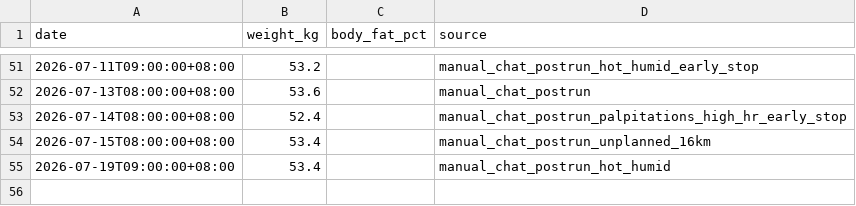
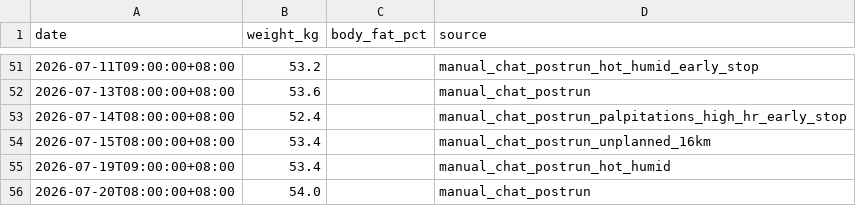
Before and after one commit to xiadasy/site-training-panel, a CSV file: data/body/body_metrics_manual.csv, drawn as a sheet; only a part is shown, gaps mark what is left out.

```diff
--- a/data/body/body_metrics_manual.csv
+++ b/data/body/body_metrics_manual.csv
@@ -55 +55,2 @@ date,weight_kg,body_fat_pct,source
 2026-07-19T09:00:00+08:00,53.4,,manual_chat_postrun_hot_humid
+2026-07-20T08:00:00+08:00,54.0,,manual_chat_postrun
```
Also changed, not shown: 3 other files.
